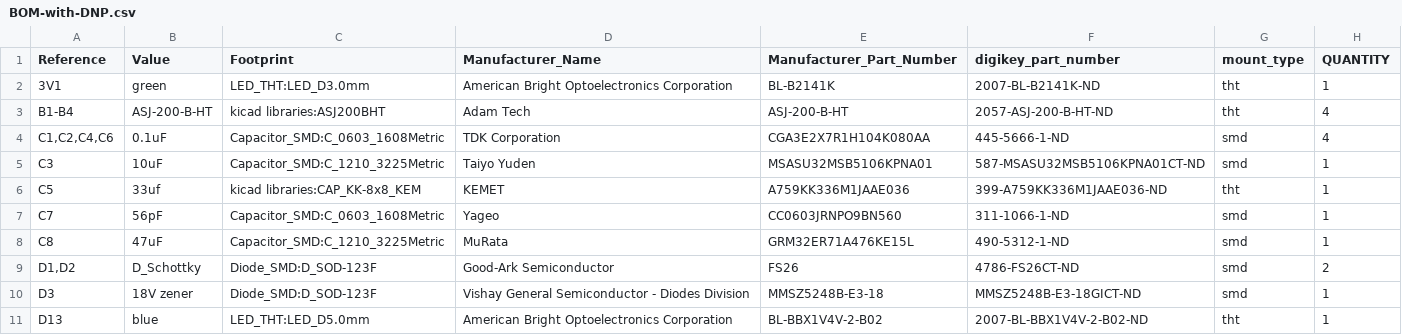
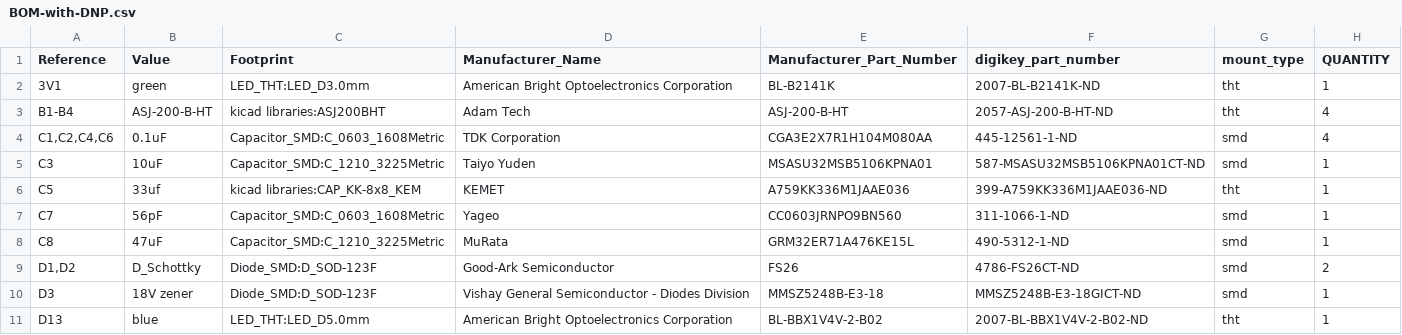
Before and after one commit to gobabygocarswithjoysticks/gbg-pcb, a CSV file: PCB_production/BOM-with-DNP.csv, drawn as a sheet; only a part is shown.

```diff
--- a/PCB_production/BOM-with-DNP.csv
+++ b/PCB_production/BOM-with-DNP.csv
@@ -3,3 +3,3 @@
 "B1-B4","ASJ-200-B-HT","kicad libraries:ASJ200BHT","Adam Tech","ASJ-200-B-HT","2057-ASJ-200-B-HT-ND","tht","4"
-"C1,C2,C4,C6","0.1uF","Capacitor_SMD:C_0603_1608Metric","TDK Corporation","CGA3E2X7R1H104K080AA","445-5666-1-ND","smd","4"
+"C1,C2,C4,C6","0.1uF","Capacitor_SMD:C_0603_1608Metric","TDK Corporation","CGA3E2X7R1H104M080AA","445-12561-1-ND","smd","4"
 "C3","10uF","Capacitor_SMD:C_1210_3225Metric","Taiyo Yuden","MSASU32MSB5106KPNA01","587-MSASU32MSB5106KPNA01CT-ND","smd","1"
```
Also changed, not shown: PCB_production/BOM.csv, PCB_production/position.csv, 2 other files.
